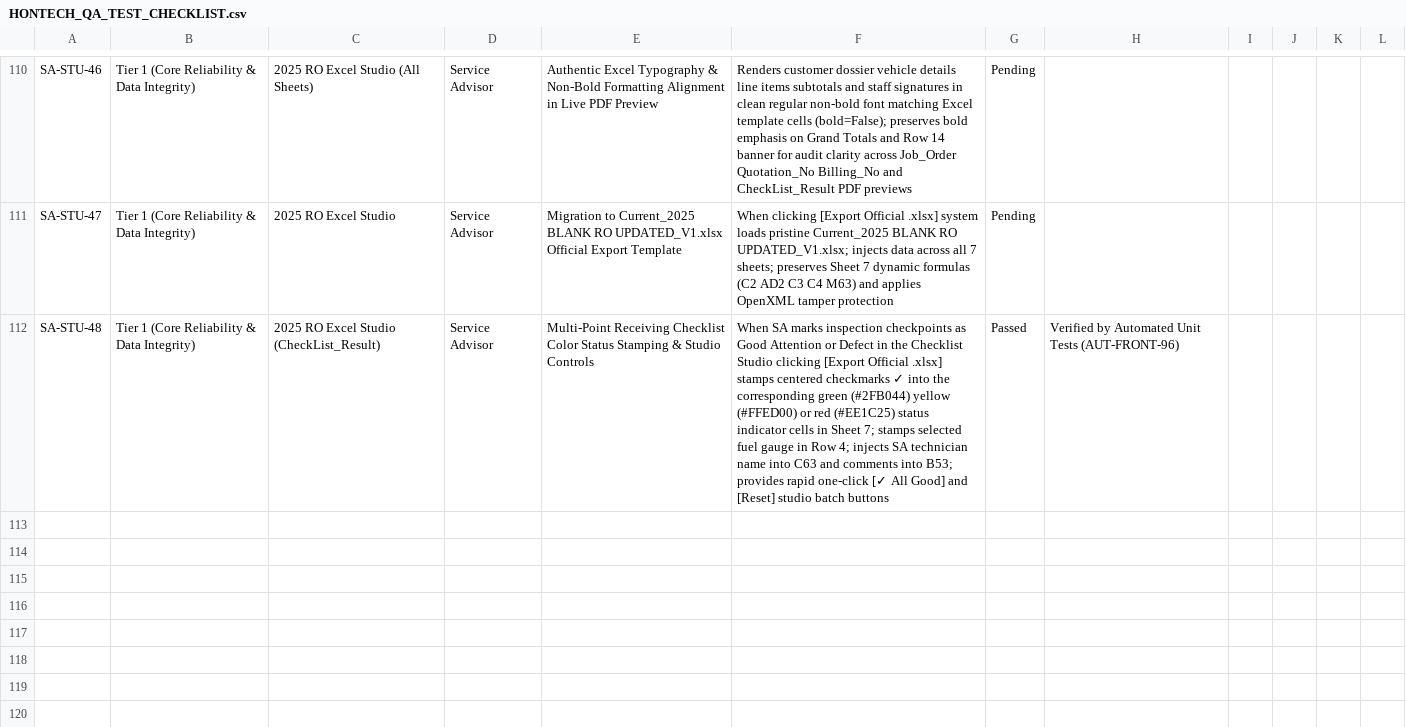
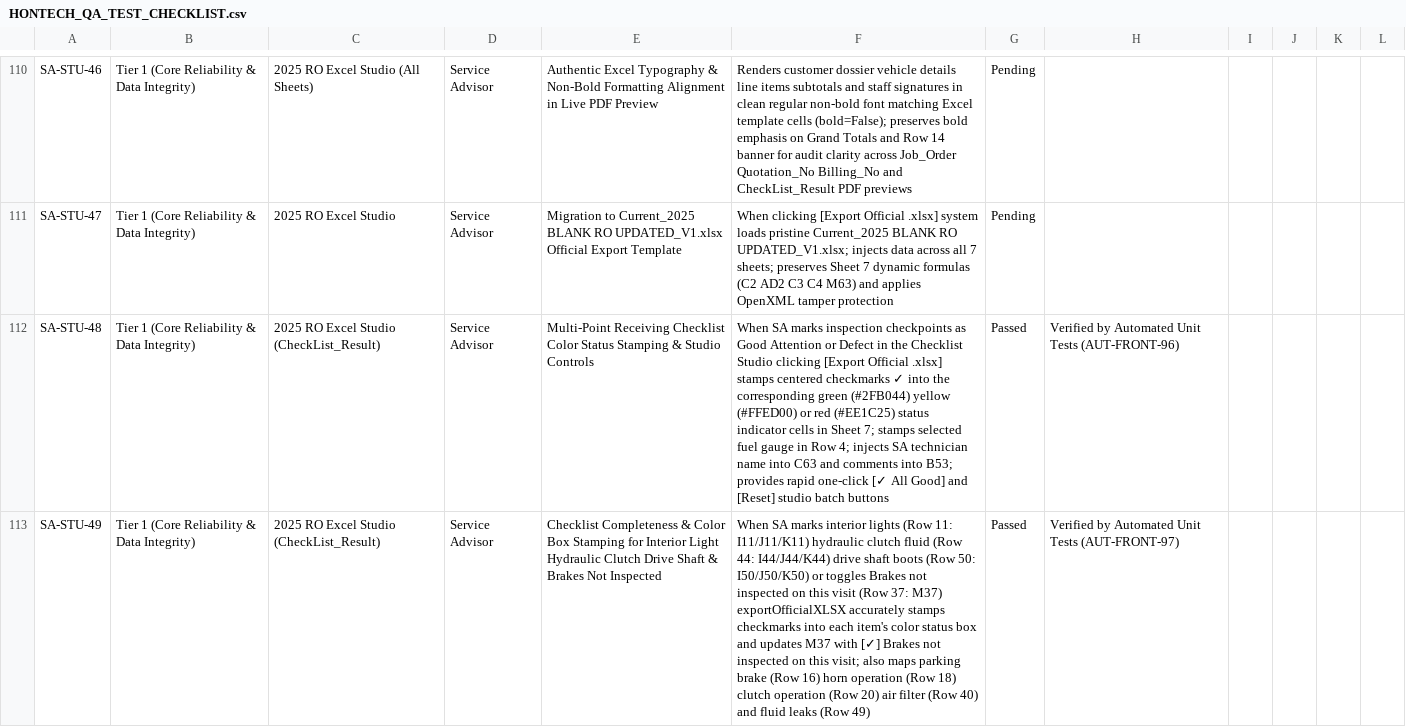
Before and after one commit to Justin-stack101/Hontech_Main_Active_Development_PHP_SQL, a CSV file: Hontech Documentation/HONTECH_QA_TEST_CHECKLIST.csv, drawn as a sheet; only a part is shown, gaps mark what is left out; the diff names each change by its address in the sheet, - before the commit and + after, or states it on an @@ line.

```diff
--- a/Hontech Documentation/HONTECH_QA_TEST_CHECKLIST.csv
+++ b/Hontech Documentation/HONTECH_QA_TEST_CHECKLIST.csv
+row 113: SA-STU-49 | Tier 1 (Core Reliability & Data Integrity) | 2025 RO Excel Studio (CheckList_Result) | Service Advisor | Checklist Completeness & Color Box Stamping for Interior Light Hydraulic Clutch Drive Shaft & Brakes Not Inspected | When SA marks interior lights (Row 11: I11/J11/K11) hydraulic clutch fluid (Row 44: I44/J44/K44) drive shaft boots (Row 50: I50/J50/K50) or toggles Brakes not inspected on this visit (Row 37: M37) exportOfficialXLSX accurately stamps checkmarks into each item's color status box and updates M37 with [✓] Brakes not inspected on this visit; also maps parking brake (Row 16) horn operation (Row 18) clutch operation (Row 20) air filter (Row 40) and fluid leaks (Row 49) | Passed | Verified by Automated Unit Tests (AUT-FRONT-97)
```
Also changed, not shown: Revisions checklist.csv, 6 other files.
